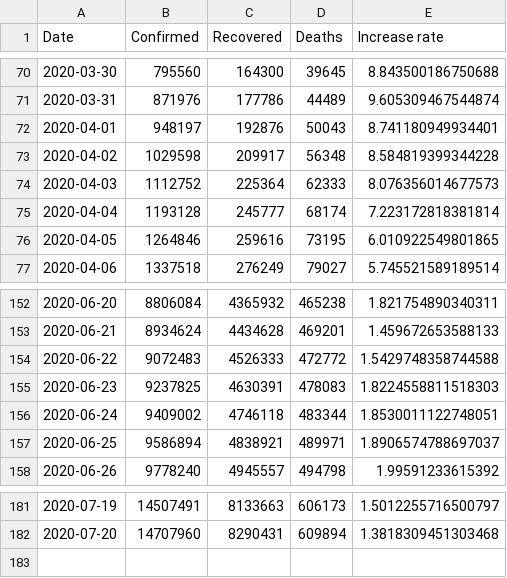
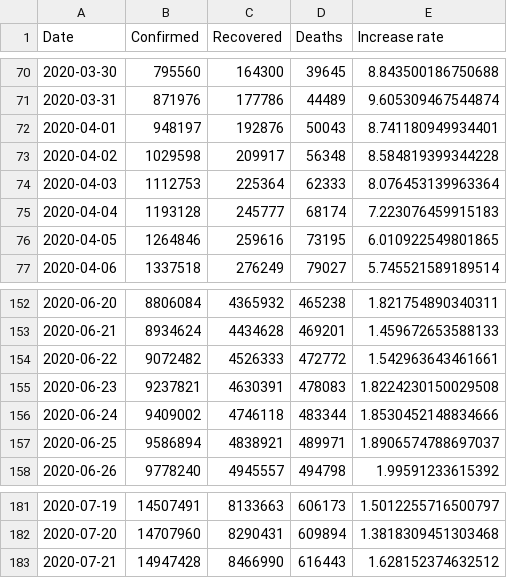
Before and after one commit to Gwardii/covid-19, a CSV file: data/worldwide-aggregated.csv, drawn as a sheet; only a part is shown, gaps mark what is left out.

```diff
--- a/data/worldwide-aggregated.csv
+++ b/data/worldwide-aggregated.csv
@@ -73,4 +73,4 @@ Date,Confirmed,Recovered,Deaths,Increase rate
 2020-04-02,1029598,209917,56348,8.584819399344228
-2020-04-03,1112752,225364,62333,8.076356014677573
-2020-04-04,1193128,245777,68174,7.223172818381814
+2020-04-03,1112753,225364,62333,8.076453139963364
+2020-04-04,1193128,245777,68174,7.223076459915183
 2020-04-05,1264846,259616,73195,6.010922549801865
@@ -153,5 +153,5 @@ Date,Confirmed,Recovered,Deaths,Increase rate
 2020-06-21,8934624,4434628,469201,1.459672653588133
-2020-06-22,9072483,4526333,472772,1.5429748358744588
-2020-06-23,9237825,4630391,478083,1.8224558811518303
-2020-06-24,9409002,4746118,483344,1.8530011122748051
+2020-06-22,9072482,4526333,472772,1.542963643461661
+2020-06-23,9237821,4630391,478083,1.8224230150029508
+2020-06-24,9409002,4746118,483344,1.8530452148834666
 2020-06-25,9586894,4838921,489971,1.8906574788697037
@@ -182 +182,2 @@ Date,Confirmed,Recovered,Deaths,Increase rate
 2020-07-20,14707960,8290431,609894,1.3818309451303468
+2020-07-21,14947428,8466990,616443,1.628152374632512
```
Also changed, not shown: data/key-countries-pivoted.csv, 3 other files.
